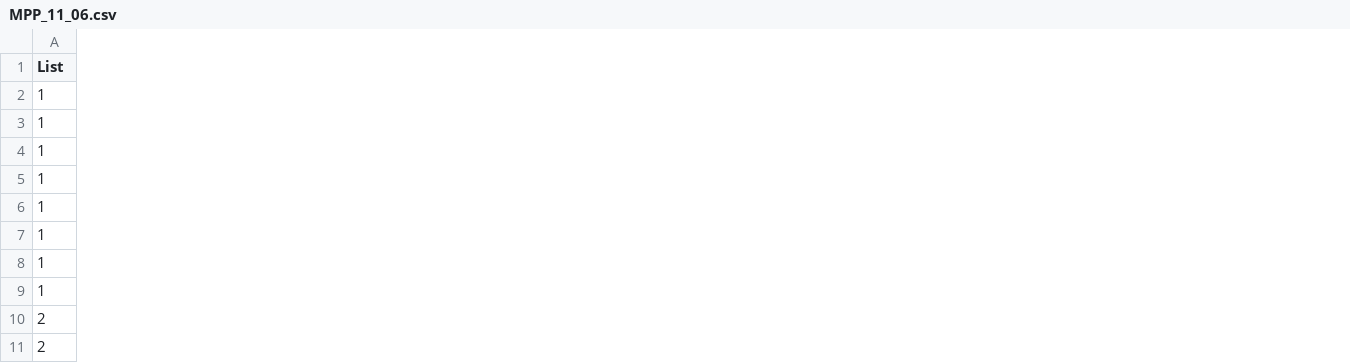
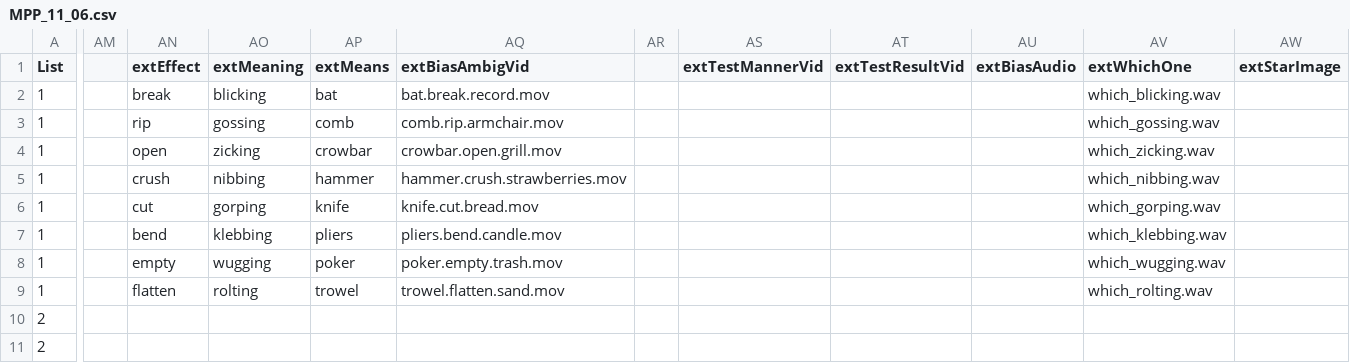
Before and after one commit to mekline/MannerPathPriming, a CSV file: Under construction/MPP_11_06.csv, drawn as a sheet; only a part is shown, gaps mark what is left out; the diff names each change by its address in the sheet, - before the commit and + after, or states it on an @@ line.

Commit message:
ext csv

```diff
--- a/Under construction/MPP_11_06.csv
+++ b/Under construction/MPP_11_06.csv
+column AM, empty
+column AN (extEffect), rows 2-9: break | rip | open | crush | cut | bend | empty | flatten
+column AO (extMeaning), rows 2-9: blicking | gossing | zicking | nibbing | gorping | klebbing | wugging | rolting
+column AP (extMeans), rows 2-9: bat | comb | crowbar | hammer | knife | pliers | poker | trowel
+column AQ (extBiasAmbigVid), rows 2-9: bat.break.record.mov | comb.rip.armchair.mov | crowbar.open.grill.mov | hammer.crush.strawberries.mov | knife.cut.bread.mov | pliers.bend.candle.mov | poker.empty.trash.mov | trowel.flatten.sand.mov
+column AR, empty
+column AS (extTestMannerVid), empty
+column AT (extTestResultVid), empty
+column AU (extBiasAudio), empty
+column AV (extWhichOne), rows 2-9: which_blicking.wav | which_gossing.wav | which_zicking.wav | which_nibbing.wav | which_gorping.wav | which_klebbing.wav | which_wugging.wav | which_rolting.wav
+column AW (extStarImage), empty
```
